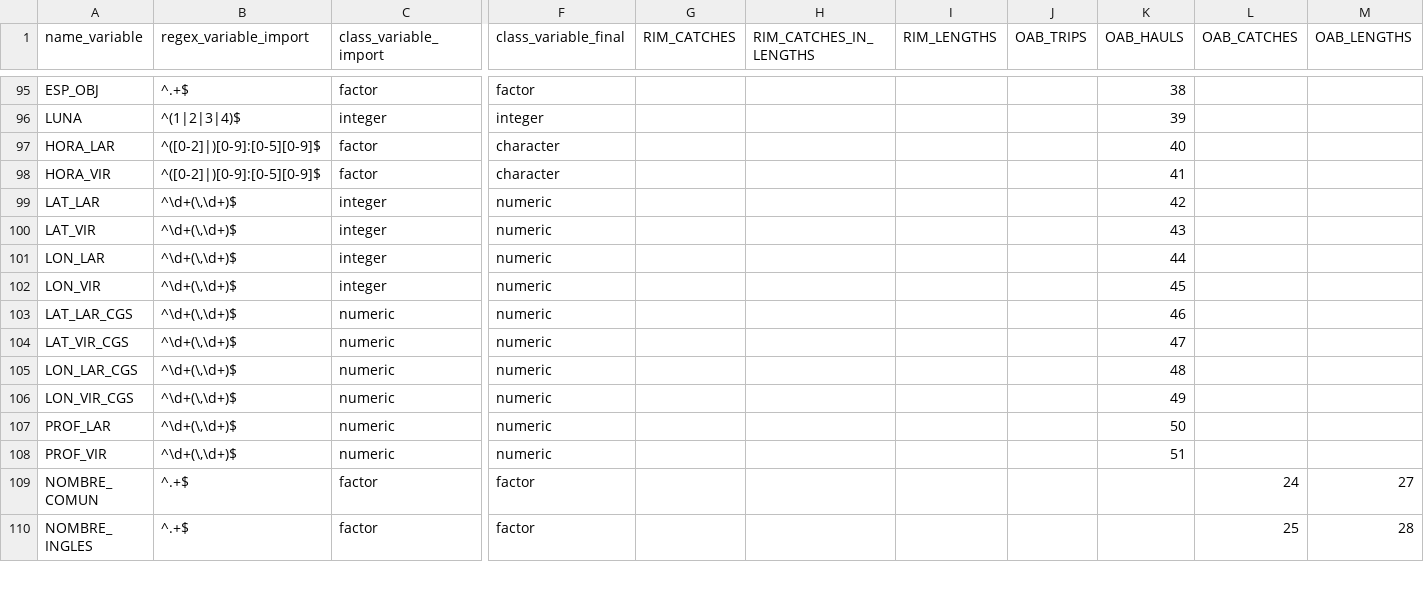
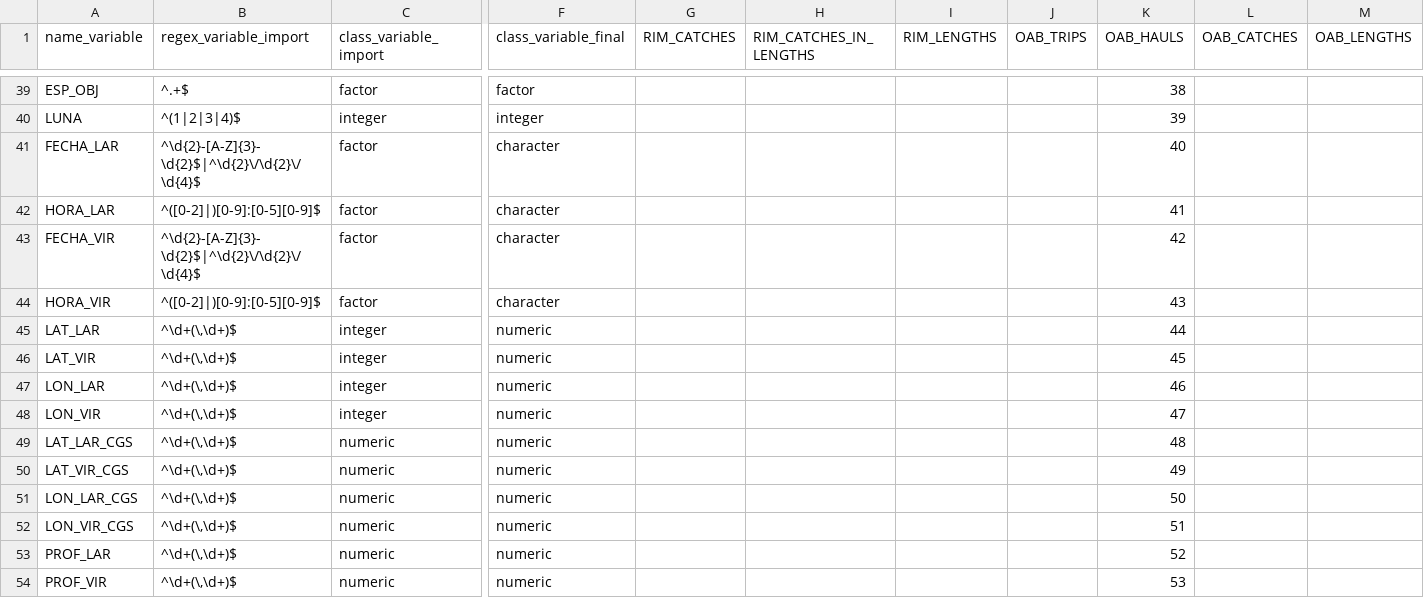
Before and after one commit to Eucrow/sapmuebase, a CSV file: data-raw/formato_variables.csv, drawn as a sheet; only a part is shown, gaps mark what is left out; the shorter side is filled out with more unchanged rows; addresses are those after the commit; rows hold the shown columns only; the diff covers the shown part only; the diff names each change by its address in the sheet, - before the commit and + after, or states it on an @@ line.

Commit message:
Add new variables to formato variables dataset

```diff
--- a/data-raw/formato_variables.csv
+++ b/data-raw/formato_variables.csv
+row 41: FECHA_LAR | ^\d{2}-[A-Z]{3}-\d{2}$|^\d{2}\/\d{2}\/\d{4}$ | factor | character |  |  |  |  | 40
-K42 (OAB_HAULS): 40
+K42 (OAB_HAULS): 41
+row 43: FECHA_VIR | ^\d{2}-[A-Z]{3}-\d{2}$|^\d{2}\/\d{2}\/\d{4}$ | factor | character |  |  |  |  | 42
-K44 (OAB_HAULS): 41
+K44 (OAB_HAULS): 43
-K45 (OAB_HAULS): 42
+K45 (OAB_HAULS): 44
-K46 (OAB_HAULS): 43
+K46 (OAB_HAULS): 45
-K47 (OAB_HAULS): 44
+K47 (OAB_HAULS): 46
-K48 (OAB_HAULS): 45
+K48 (OAB_HAULS): 47
-K49 (OAB_HAULS): 46
+K49 (OAB_HAULS): 48
-K50 (OAB_HAULS): 47
+K50 (OAB_HAULS): 49
-K51 (OAB_HAULS): 48
+K51 (OAB_HAULS): 50
-K52 (OAB_HAULS): 49
+K52 (OAB_HAULS): 51
-K53 (OAB_HAULS): 50
+K53 (OAB_HAULS): 52
-K54 (OAB_HAULS): 51
+K54 (OAB_HAULS): 53
```
Also changed, not shown: 8 added rows, 8 removed rows and 56 moved rows elsewhere in this file, 2 other files.
